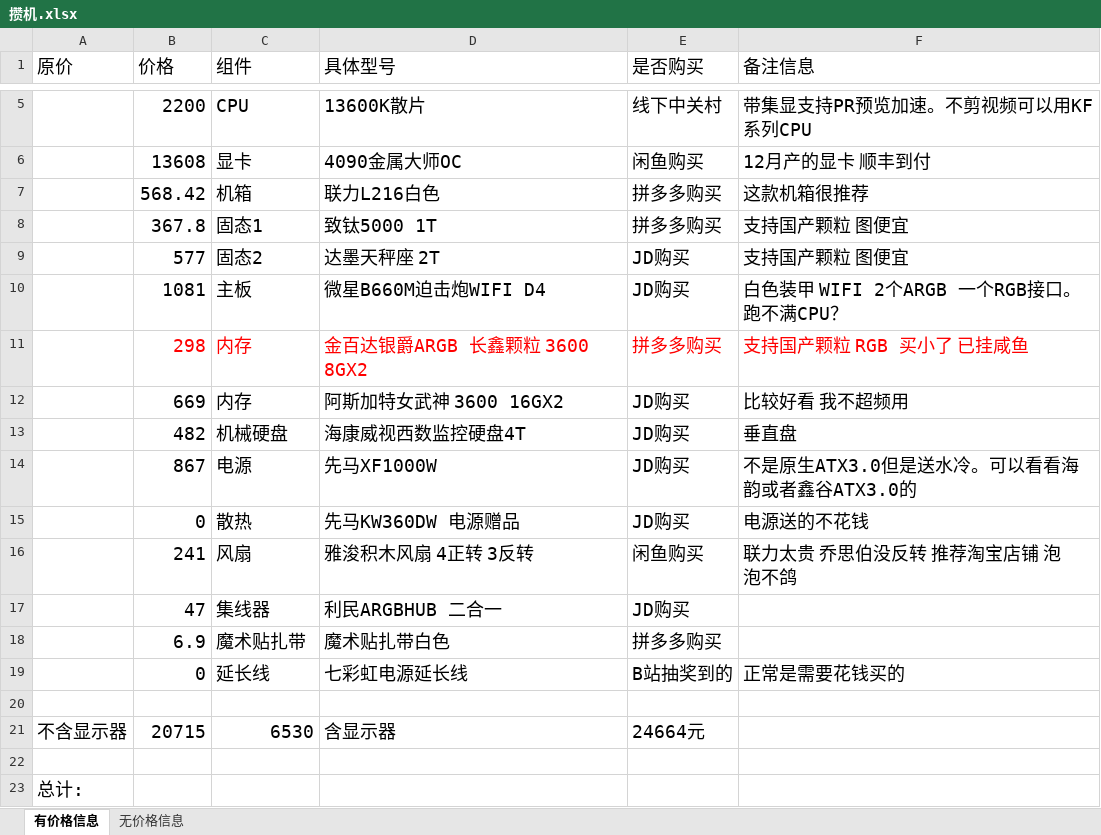
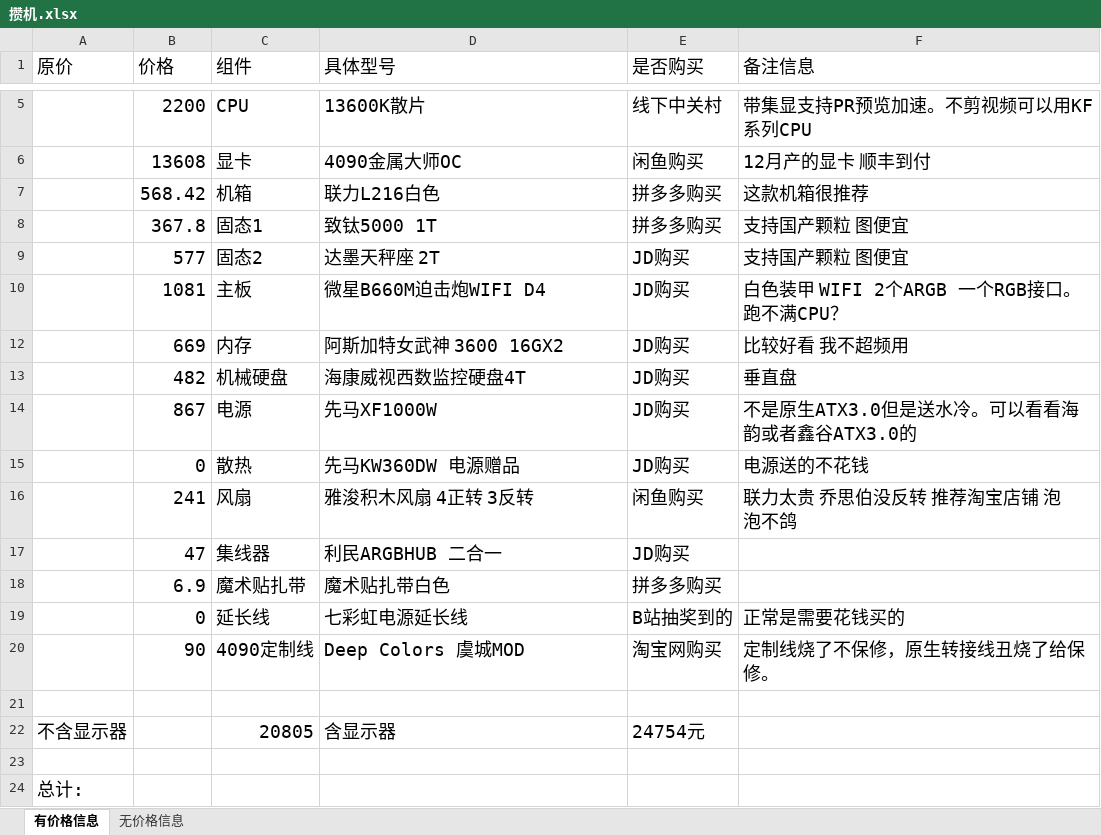
Before and after one commit to CNxielong/BuildPC, an Excel workbook: 攒机.xlsx, sheet 有价格信息, drawn as a sheet; only a part is shown, gaps mark what is left out; values as stored, in another font and other column widths than the file's, no borders; removed rows and columns are numbered as before the commit, all else as after; the diff names each change by its address in the sheet, - before the commit and + after, or states it on an @@ line.

```diff
--- a/攒机.xlsx (sheet 有价格信息)
+++ b/攒机.xlsx (sheet 有价格信息)
-row 11:  | 298 | 内存 | 金百达银爵ARGB 长鑫颗粒 3600 8GX2 | 拼多多购买 | 支持国产颗粒 RGB 买小了 已挂咸鱼
+row 20:  | 90 | 4090定制线 | Deep Colors 虞城MOD | 淘宝网购买 | 定制线烧了不保修，原生转接线丑烧了给保修。
-row 21: 不含显示器 | 20715 | 6530 | 含显示器 | 24664元
+row 22: 不含显示器 |  | 20805 | 含显示器 | 24754元
```
Also changed, not shown: sheet 无价格信息, hidden cells, 5 other files.
